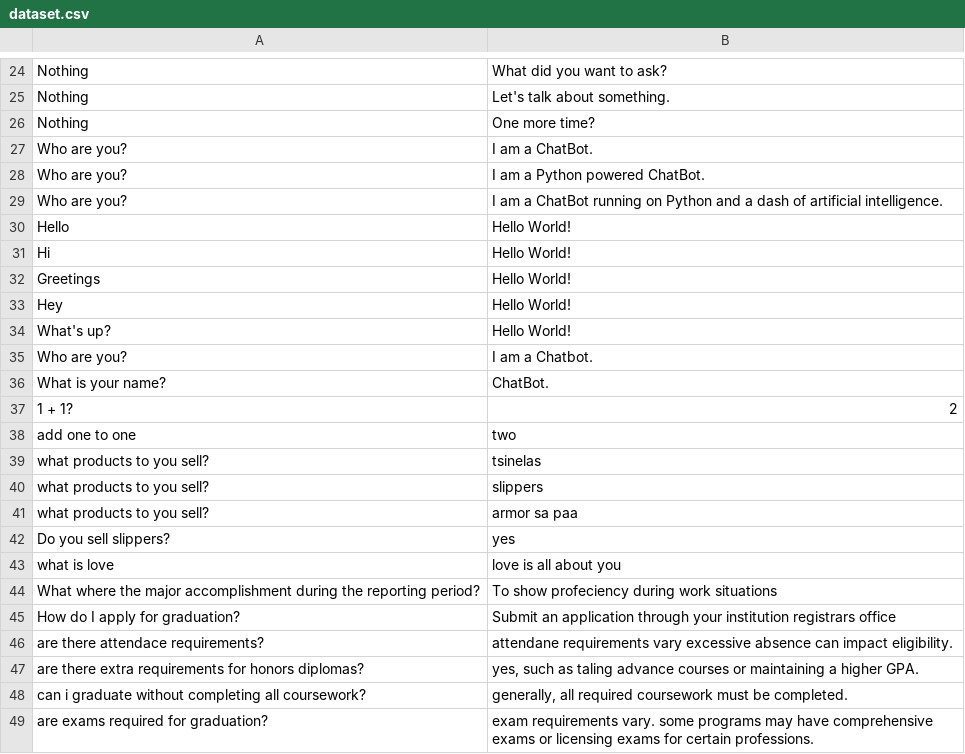
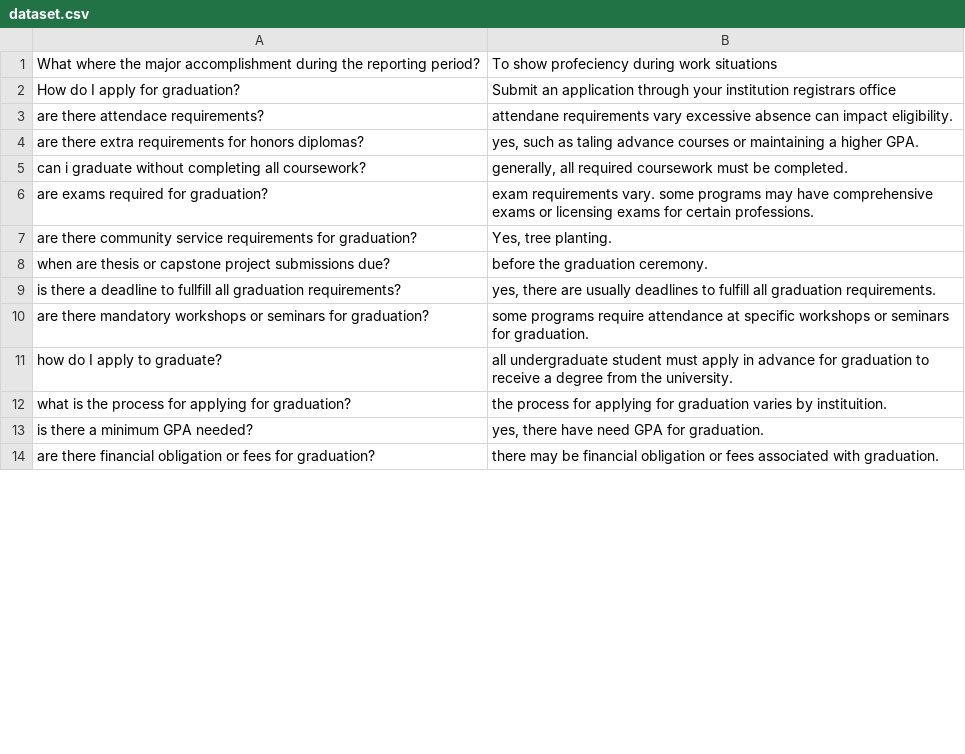
Before and after one commit to thebadsektor/smp3c-g2-chatbot, a CSV file: data/dataset.csv, drawn as a sheet; only a part is shown, gaps mark what is left out; the shorter side is filled out with more unchanged rows; removed rows and columns are numbered as before the commit, all else as after; the diff covers the shown part only; the diff names each change by its address in the sheet, - before the commit and + after, or states it on an @@ line.

```diff
--- a/data/dataset.csv
+++ b/data/dataset.csv
-row 24: Nothing | What did you want to ask?
-row 25: Nothing | Let's talk about something.
-row 26: Nothing | One more time?
-row 27: Who are you? | I am a ChatBot.
-row 28: Who are you? | I am a Python powered ChatBot.
-row 29: Who are you? | I am a ChatBot running on Python and a dash of artificial intelligence.
-row 30: Hello | Hello World!
-row 31: Hi | Hello World!
-row 32: Greetings | Hello World!
-row 33: Hey | Hello World!
-row 34: What's up? | Hello World!
-row 35: Who are you? | I am a Chatbot.
-row 36: What is your name? | ChatBot.
-row 37: 1 + 1? | 2
-row 38: add one to one | two
-row 39: what products to you sell? | tsinelas
-row 40: what products to you sell? | slippers
-row 41: what products to you sell? | armor sa paa
-row 42: Do you sell slippers? | yes
-row 43: what is love | love is all about you
```
Also changed, not shown: 1 added row and 23 removed rows elsewhere in this file, data/log.csv.
